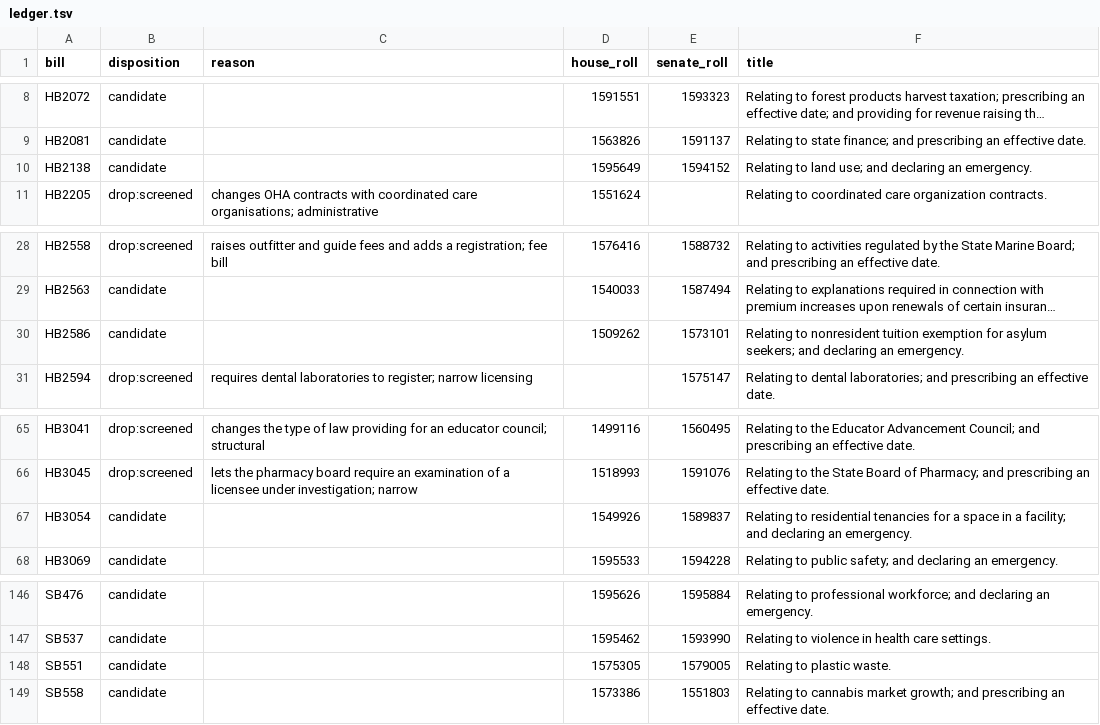
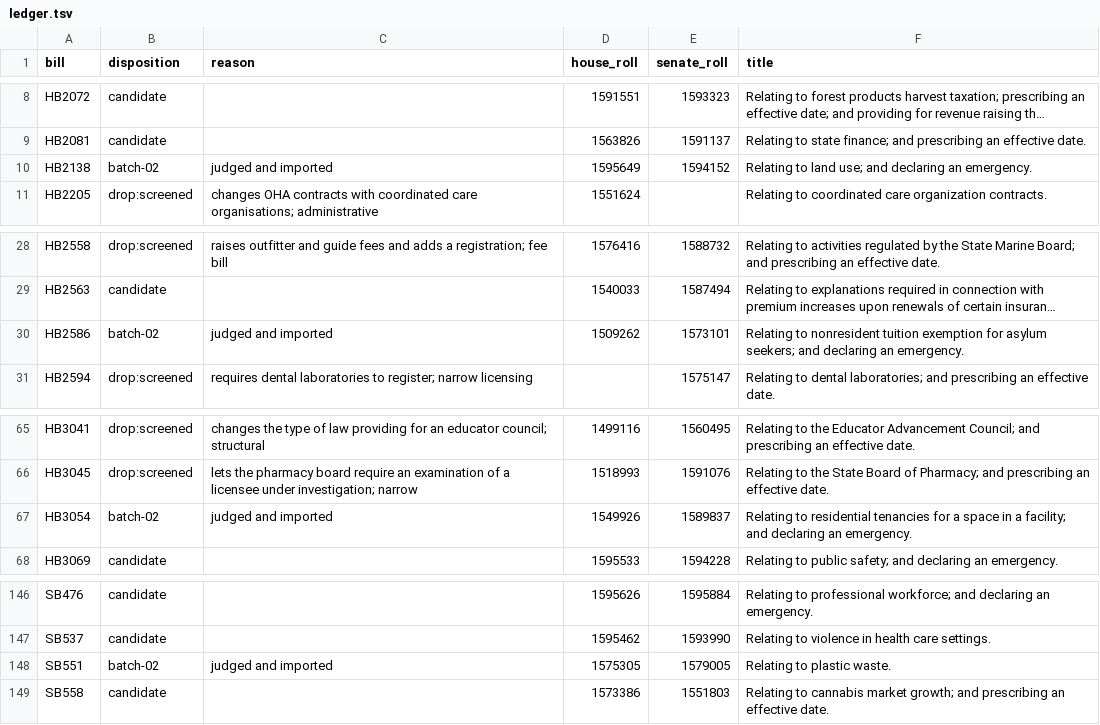
Before and after one commit to shu1513/voteapp, a TSV file: backend/evidence/rollcall/legiscan-or-2191/worklist/ledger.tsv, drawn as a sheet; only a part is shown, gaps mark what is left out; long unchanged cells end in …; the diff names each change by its address in the sheet, - before the commit and + after, or states it on an @@ line.

```diff
--- a/backend/evidence/rollcall/legiscan-or-2191/worklist/ledger.tsv
+++ b/backend/evidence/rollcall/legiscan-or-2191/worklist/ledger.tsv
-B10 (disposition): candidate
+B10 (disposition): batch-02
-C10 (reason): (empty)
+C10 (reason): judged and imported
-B30 (disposition): candidate
+B30 (disposition): batch-02
-C30 (reason): (empty)
+C30 (reason): judged and imported
-B67 (disposition): candidate
+B67 (disposition): batch-02
-C67 (reason): (empty)
+C67 (reason): judged and imported
-B148 (disposition): candidate
+B148 (disposition): batch-02
-C148 (reason): (empty)
+C148 (reason): judged and imported
```
Also changed, not shown: 12 other files.
